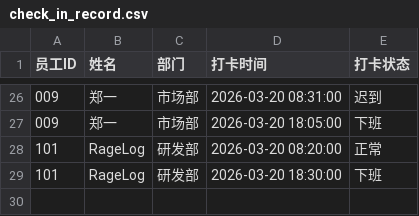
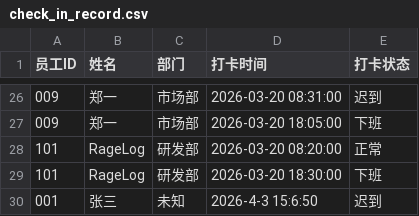
Before and after one commit to JJJas19/Course-Design-of-C-language, a CSV file: data/check_in_record.csv, drawn as a sheet; only a part is shown, gaps mark what is left out; the diff names each change by its address in the sheet, - before the commit and + after, or states it on an @@ line.

```diff
--- a/data/check_in_record.csv
+++ b/data/check_in_record.csv
+row 30: 001 | 张三 | 未知 | 2026-4-3 15:6:50 | 迟到
```
Also changed, not shown: data/Attendance_data.csv, data/Holiday_quota.csv, 6 other files.
